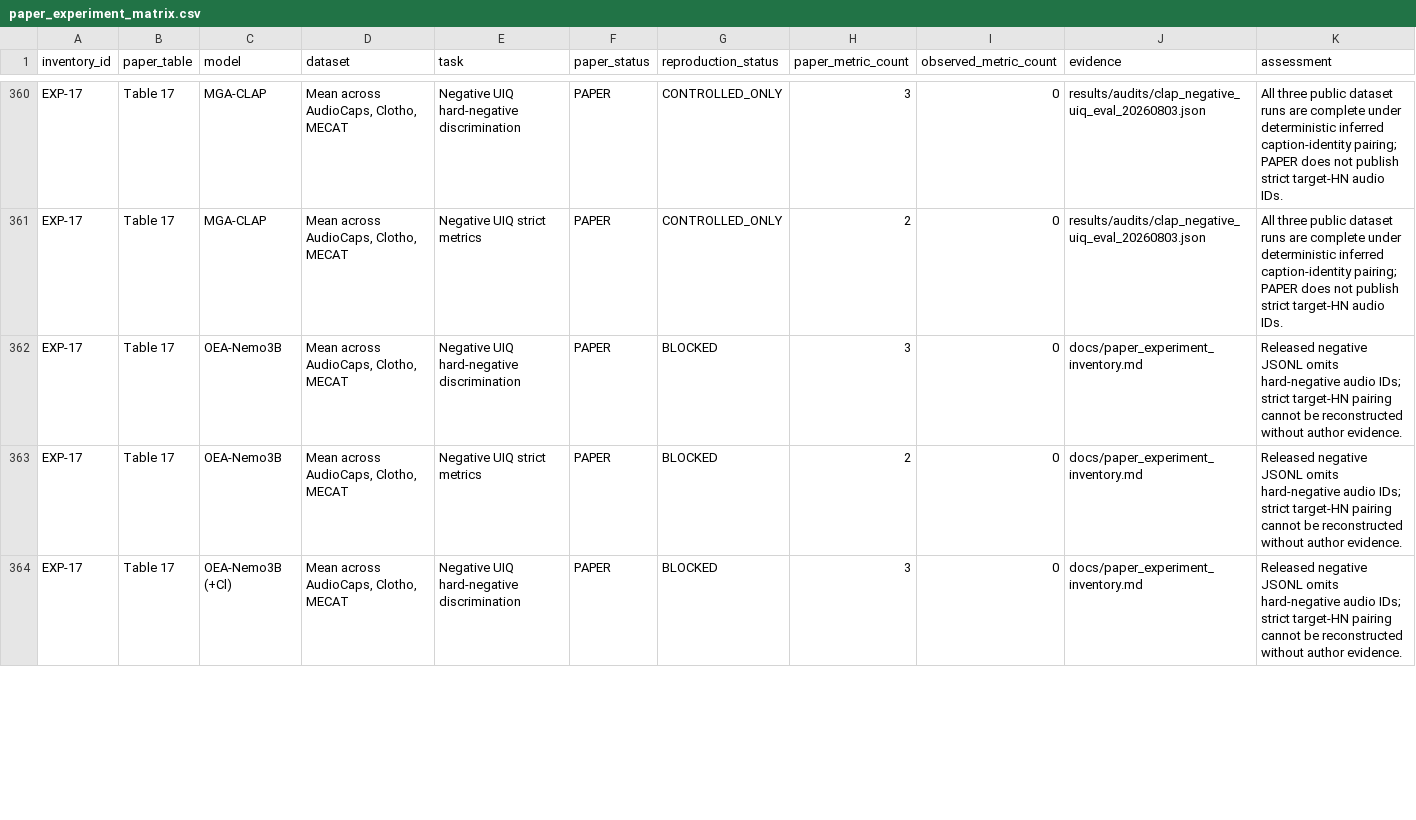
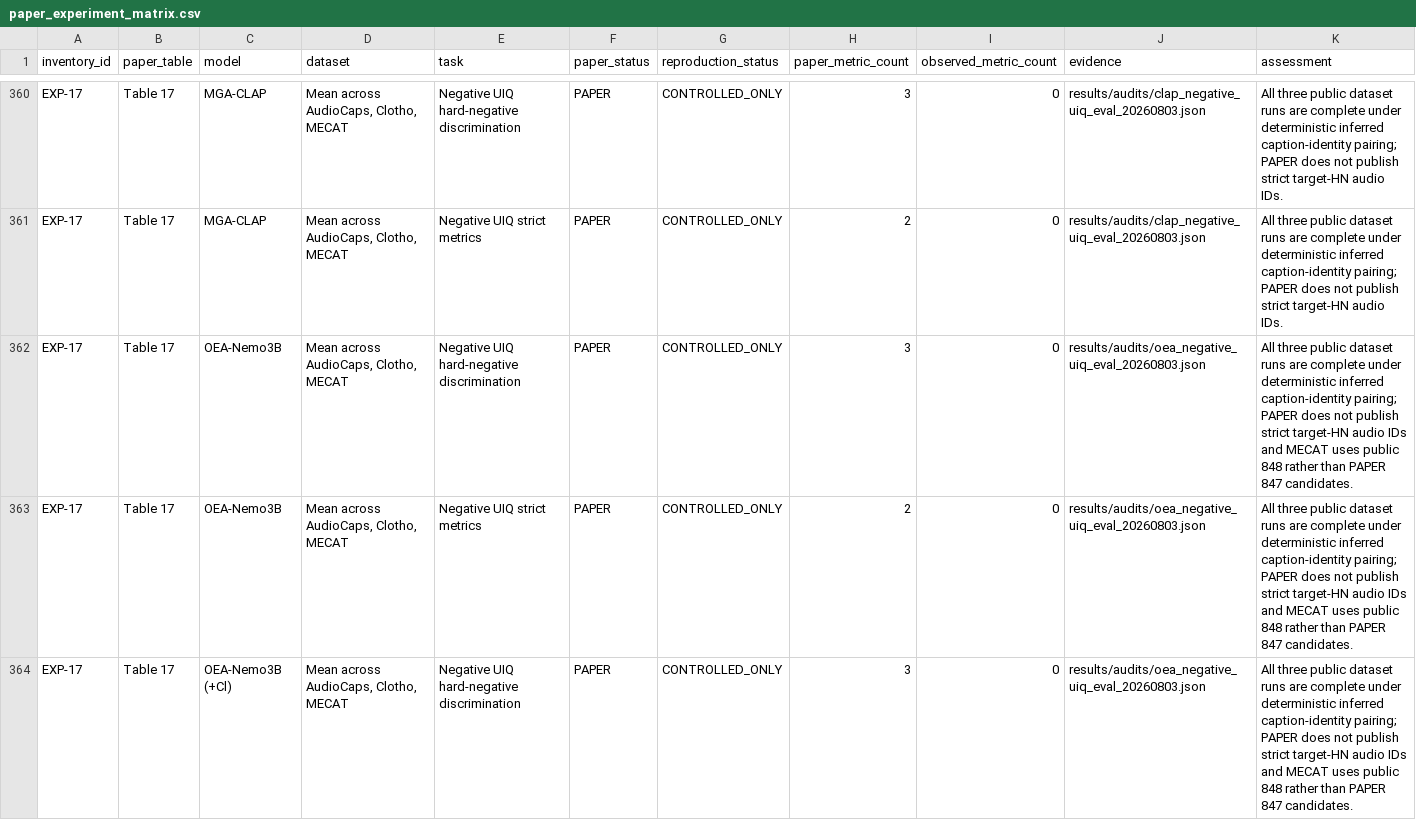
Before and after one commit to makangbooo/Omni-Embed-Audio, a CSV file: results/tables/paper_experiment_matrix.csv, drawn as a sheet; only a part is shown, gaps mark what is left out; the diff covers the shown part only.

Commit message:
Record OEA negative UIQ results

```diff
--- a/results/tables/paper_experiment_matrix.csv
+++ b/results/tables/paper_experiment_matrix.csv
@@ -361,4 +361,4 @@ EXP-17,Table 17,MGA-CLAP,"Mean across AudioCaps, Clotho, MECAT",Negative UIQ har
 EXP-17,Table 17,MGA-CLAP,"Mean across AudioCaps, Clotho, MECAT",Negative UIQ strict metrics,PAPER,CONTROLLED_ONLY,2,0,results/audits/clap_negative_uiq_eval_20260803.json,All three public dataset runs are complete under deterministic inferred caption-identity pairing; PAPER does not publish strict target-HN audio IDs.
-EXP-17,Table 17,OEA-Nemo3B,"Mean across AudioCaps, Clotho, MECAT",Negative UIQ hard-negative discrimination,PAPER,BLOCKED,3,0,docs/paper_experiment_inventory.md,Released negative JSONL omits hard-negative audio IDs; strict target-HN pairing cannot be reconstructed without author evidence.
-EXP-17,Table 17,OEA-Nemo3B,"Mean across AudioCaps, Clotho, MECAT",Negative UIQ strict metrics,PAPER,BLOCKED,2,0,docs/paper_experiment_inventory.md,Released negative JSONL omits hard-negative audio IDs; strict target-HN pairing cannot be reconstructed without author evidence.
-EXP-17,Table 17,OEA-Nemo3B (+Cl),"Mean across AudioCaps, Clotho, MECAT",Negative UIQ hard-negative discrimination,PAPER,BLOCKED,3,0,docs/paper_experiment_inventory.md,Released negative JSONL omits hard-negative audio IDs; strict target-HN pairing cannot be reconstructed without author evidence.
+EXP-17,Table 17,OEA-Nemo3B,"Mean across AudioCaps, Clotho, MECAT",Negative UIQ hard-negative discrimination,PAPER,CONTROLLED_ONLY,3,0,results/audits/oea_negative_uiq_eval_20260803.json,All three public dataset runs are complete under deterministic inferred caption-identity pairing; PAPER does not publish strict target-HN audio IDs and MECAT uses public 848 rather than PAPER 847 candidates.
+EXP-17,Table 17,OEA-Nemo3B,"Mean across AudioCaps, Clotho, MECAT",Negative UIQ strict metrics,PAPER,CONTROLLED_ONLY,2,0,results/audits/oea_negative_uiq_eval_20260803.json,All three public dataset runs are complete under deterministic inferred caption-identity pairing; PAPER does not publish strict target-HN audio IDs and MECAT uses public 848 rather than PAPER 847 candidates.
+EXP-17,Table 17,OEA-Nemo3B (+Cl),"Mean across AudioCaps, Clotho, MECAT",Negative UIQ hard-negative discrimination,PAPER,CONTROLLED_ONLY,3,0,results/audits/oea_negative_uiq_eval_20260803.json,All three public dataset runs are complete under deterministic inferred caption-identity pairing; PAPER does not publish strict target-HN audio IDs and MECAT uses public 848 rather than PAPER 847 candidates.
```
Also changed, not shown: 63 edited cells elsewhere in this file, 7 other files.
